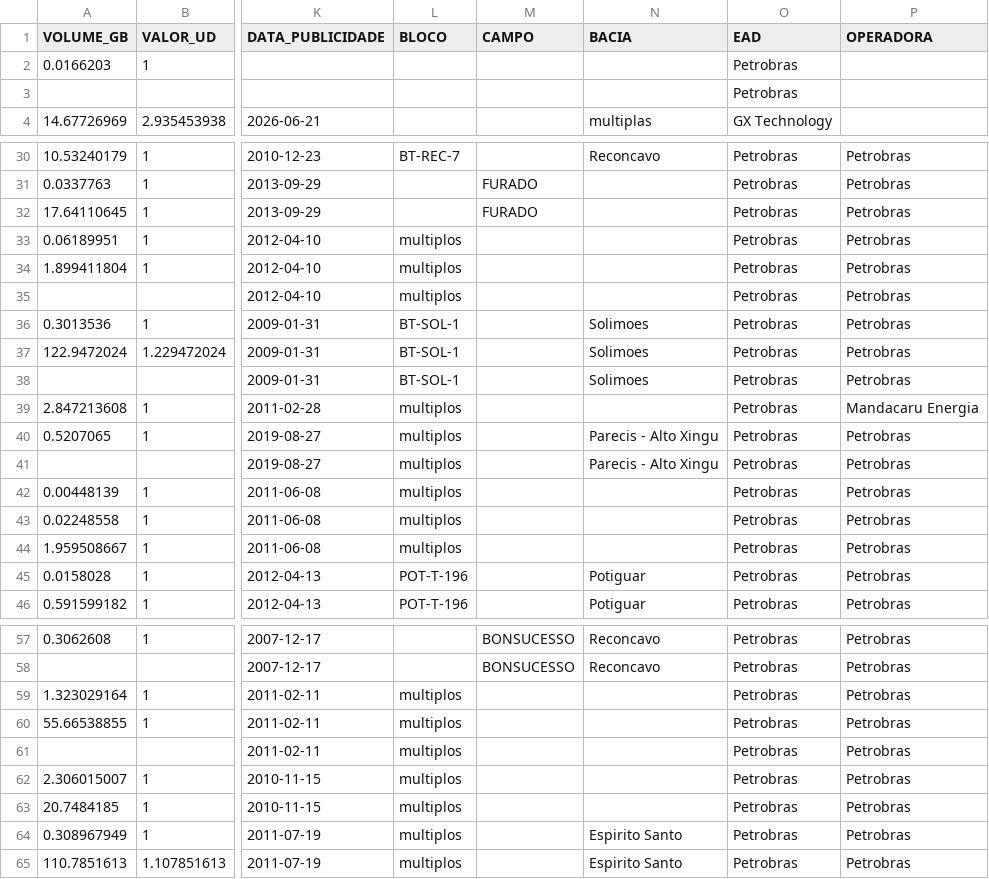
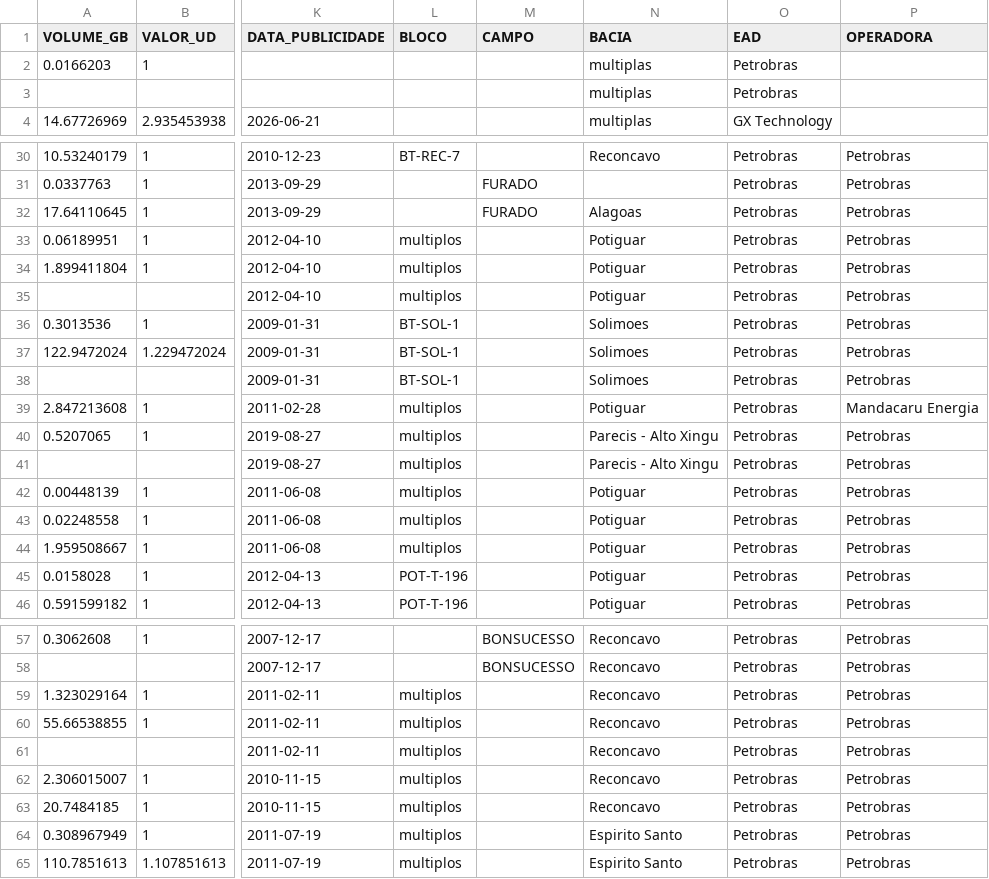
Before and after one commit to leoalexandre/MVP_ADBP, a CSV file: dados_anp.csv, drawn as a sheet; only a part is shown, gaps mark what is left out; the diff covers the shown part only; the diff names each change by its address in the sheet, - before the commit and + after, or states it on an @@ line.

Commit message:
Update dados_anp.csv

```diff
--- a/dados_anp.csv
+++ b/dados_anp.csv
-N2:N3 (BACIA): (empty)
+N2:N3 (BACIA): multiplas
-N32 (BACIA): (empty)
+N32 (BACIA): Alagoas
-N33:N35 (BACIA): (empty)
+N33:N35 (BACIA): Potiguar
-N39 (BACIA): (empty)
+N39 (BACIA): Potiguar
-N42:N44 (BACIA): (empty)
+N42:N44 (BACIA): Potiguar
-N59:N63 (BACIA): (empty)
+N59:N63 (BACIA): Reconcavo
```
Also changed, not shown: 8 edited cells elsewhere in this file.
